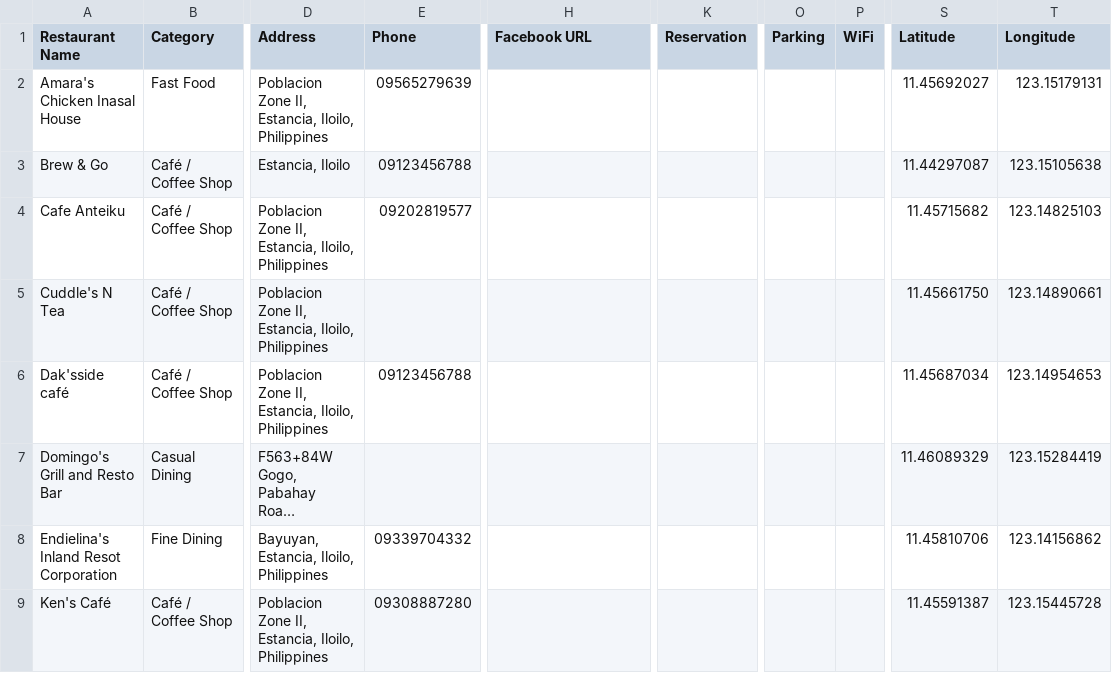
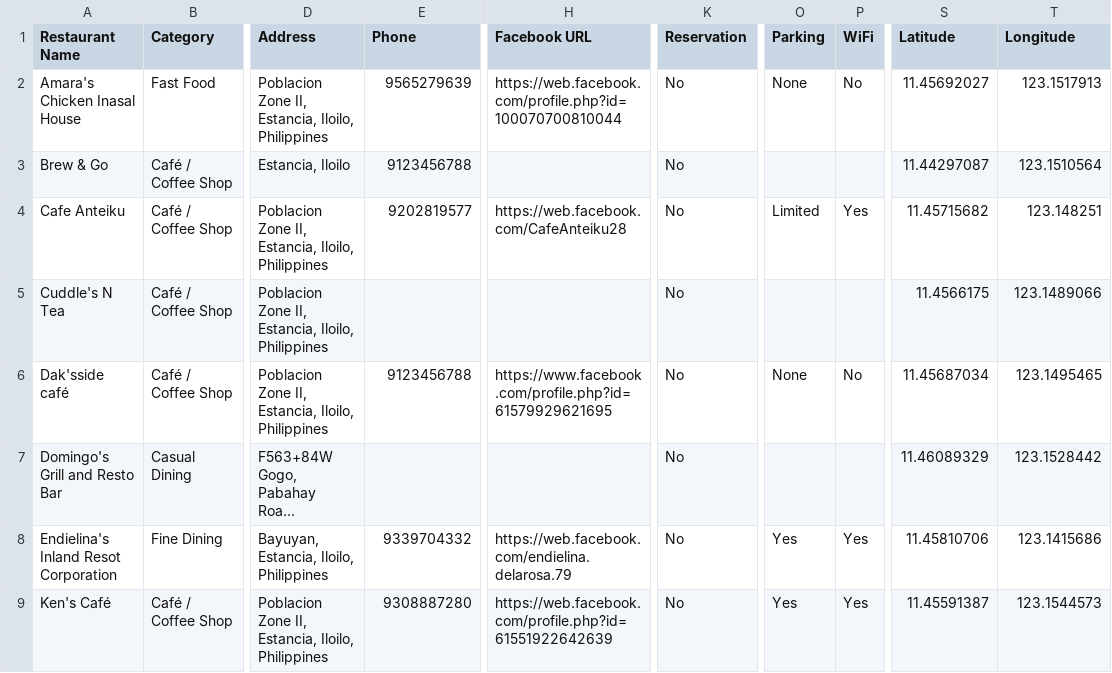
Before and after one commit to 8bits1byteee/new-llm, a CSV file: restaurants (7).csv, drawn as a sheet; only a part is shown, gaps mark what is left out; long unchanged cells end in …; the diff covers the shown part only; the diff names each change by its address in the sheet, - before the commit and + after, or states it on an @@ line.

Commit message:
Update vector store and CSV data

```diff
--- a/restaurants (7).csv
+++ b/restaurants (7).csv
-E2 (Phone): 09565279639
+E2 (Phone): 9565279639
-H2 (Facebook URL): (empty)
+H2 (Facebook URL): https://web.facebook.com/profile.php?id=100070700810044
-K2:K9 (Reservation): (empty)
+K2:K9 (Reservation): No
-O2 (Parking): (empty)
+O2 (Parking): None
-P2 (WiFi): (empty)
+P2 (WiFi): No
-T2 (Longitude): 123.15179131
+T2 (Longitude): 123.1517913
-E3 (Phone): 09123456788
+E3 (Phone): 9123456788
-T3 (Longitude): 123.15105638
+T3 (Longitude): 123.1510564
-E4 (Phone): 09202819577
+E4 (Phone): 9202819577
-H4 (Facebook URL): (empty)
+H4 (Facebook URL): https://web.facebook.com/CafeAnteiku28
-O4 (Parking): (empty)
+O4 (Parking): Limited
-P4 (WiFi): (empty)
+P4 (WiFi): Yes
-T4 (Longitude): 123.14825103
+T4 (Longitude): 123.148251
-S5 (Latitude): 11.45661750
+S5 (Latitude): 11.4566175
-T5 (Longitude): 123.14890661
+T5 (Longitude): 123.1489066
-E6 (Phone): 09123456788
+E6 (Phone): 9123456788
-H6 (Facebook URL): (empty)
+H6 (Facebook URL): https://www.facebook.com/profile.php?id=61579929621695
-O6 (Parking): (empty)
+O6 (Parking): None
-P6 (WiFi): (empty)
+P6 (WiFi): No
-T6 (Longitude): 123.14954653
+T6 (Longitude): 123.1495465
-T7 (Longitude): 123.15284419
+T7 (Longitude): 123.1528442
-E8 (Phone): 09339704332
+E8 (Phone): 9339704332
-H8 (Facebook URL): (empty)
+H8 (Facebook URL): https://web.facebook.com/endielina.delarosa.79
-O8:O9 (Parking): (empty)
+O8:O9 (Parking): Yes
-P8:P9 (WiFi): (empty)
+P8:P9 (WiFi): Yes
-T8 (Longitude): 123.14156862
+T8 (Longitude): 123.1415686
-E9 (Phone): 09308887280
+E9 (Phone): 9308887280
-H9 (Facebook URL): (empty)
+H9 (Facebook URL): https://web.facebook.com/profile.php?id=61551922642639
-T9 (Longitude): 123.15445728
+T9 (Longitude): 123.1544573
```
Also changed, not shown: 48 edited cells elsewhere in this file, 1 other file.
